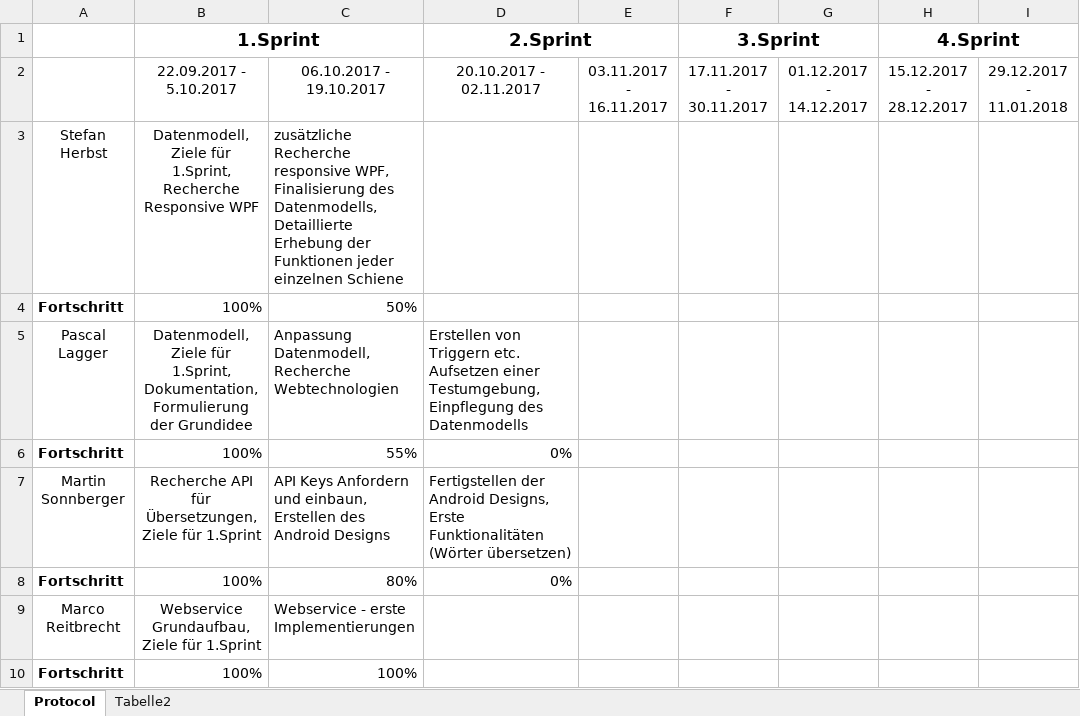
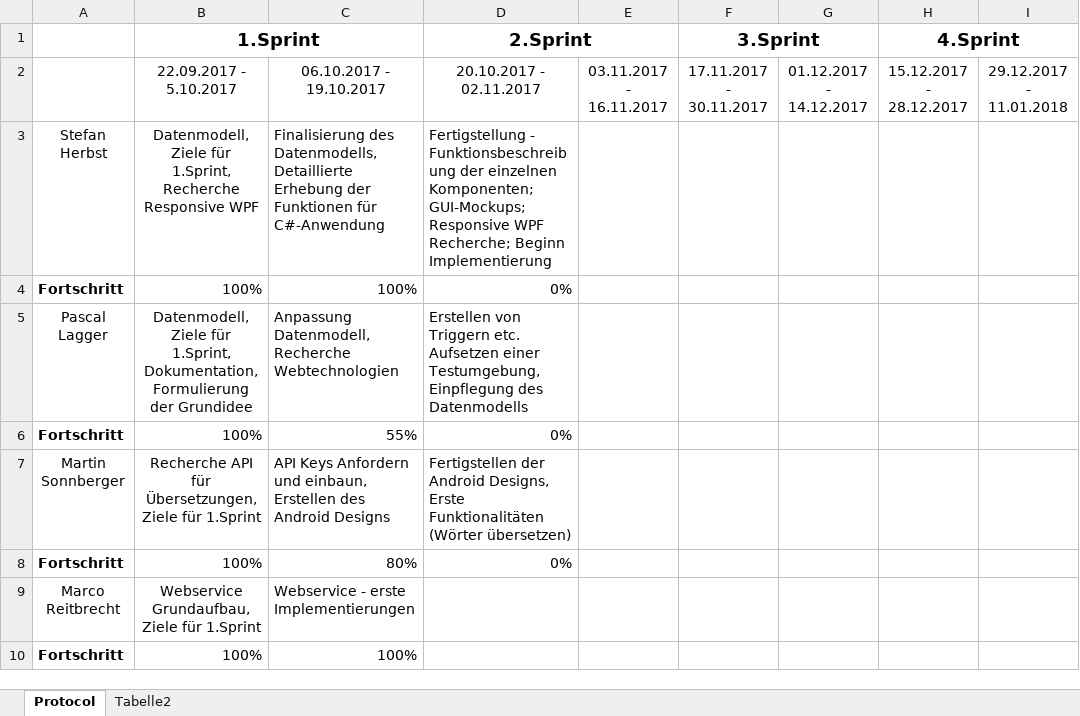
Before and after one commit to herbsts/BSD_Project, an Excel workbook: doku/Protocol.xlsx, sheet Protocol, drawn as a sheet; only a part is shown; values as stored, in another font and other column widths than the file's, no borders; conditional formats not drawn; the diff names each change by its address in the sheet, - before the commit and + after, or states it on an @@ line.

Commit message:
updated protocol

```diff
--- a/doku/Protocol.xlsx (sheet Protocol)
+++ b/doku/Protocol.xlsx (sheet Protocol)
-C3: zusätzliche Recherche responsive WPF, Finalisierung des Datenmodells, Detaillierte Erhebung der Funktionen jeder einzelnen Schiene
+C3: Finalisierung des Datenmodells, Detaillierte Erhebung der Funktionen für C#-Anwendung
-D3 (2.Sprint): (empty)
+D3 (2.Sprint): Fertigstellung - Funktionsbeschreibung der einzelnen Komponenten; GUI-Mockups; Responsive WPF Recherche; Beginn Implementierung
-C4: 50%
+C4: 100%
-D4 (2.Sprint): (empty)
+D4 (2.Sprint): 0%
```
Also changed, not shown: 1 other file.
